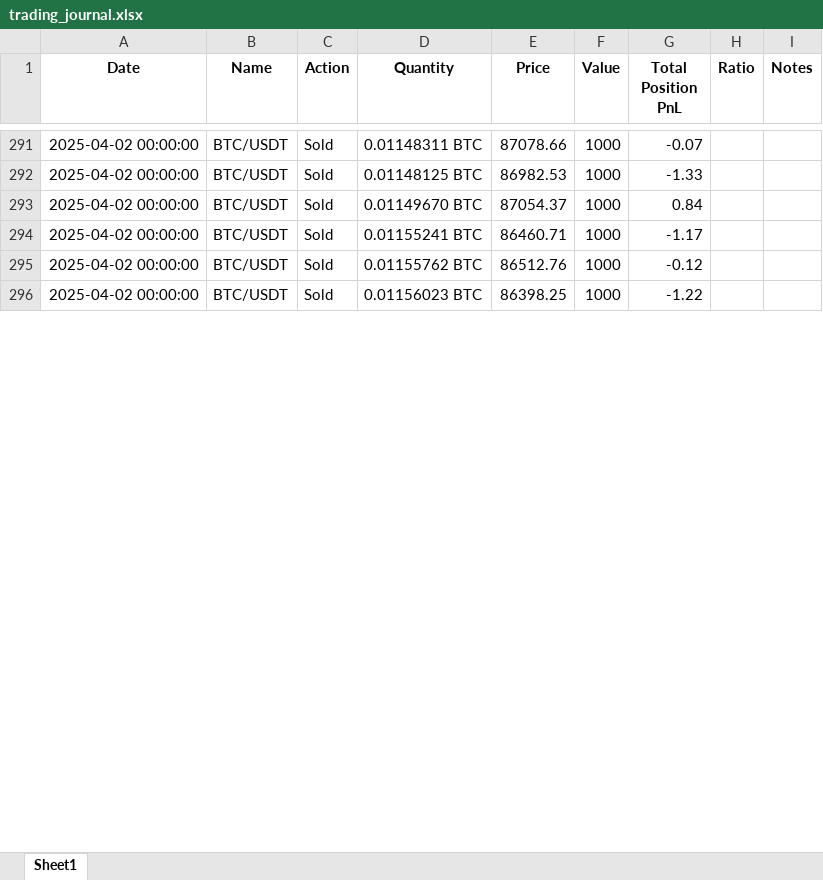
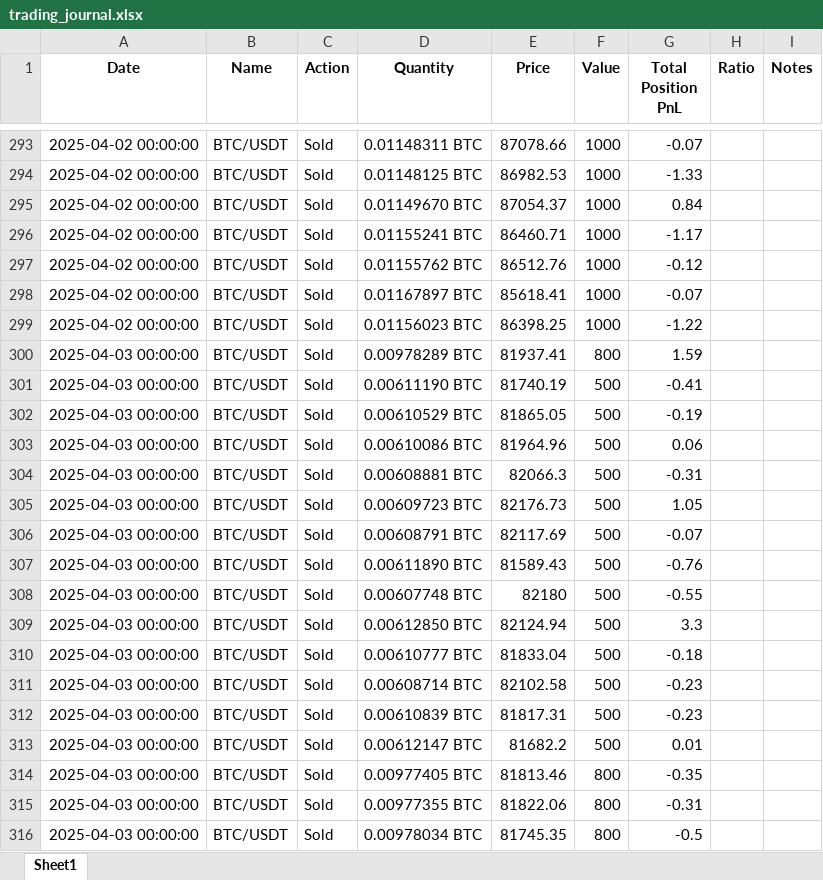
Before and after one commit to cerros777/trading_journal, an Excel workbook: trading_journal.xlsx, sheet Sheet1, drawn as a sheet; only a part is shown, gaps mark what is left out; values as stored, in another font and other column widths than the file's, no borders; the diff covers the shown part only; the diff names each change by its address in the sheet, - before the commit and + after, or states it on an @@ line.

```diff
--- a/trading_journal.xlsx (sheet Sheet1)
+++ b/trading_journal.xlsx (sheet Sheet1)
@@ row 287 moved to row 298: 2025-04-02 00:00:00 @@
+row 300: 2025-04-03 00:00:00 | BTC/USDT | Sold | 0.00978289 BTC | 81937.41 | 800 | 1.59
+row 301: 2025-04-03 00:00:00 | BTC/USDT | Sold | 0.00611190 BTC | 81740.19 | 500 | -0.41
+row 302: 2025-04-03 00:00:00 | BTC/USDT | Sold | 0.00610529 BTC | 81865.05 | 500 | -0.19
+row 303: 2025-04-03 00:00:00 | BTC/USDT | Sold | 0.00610086 BTC | 81964.96 | 500 | 0.06
+row 304: 2025-04-03 00:00:00 | BTC/USDT | Sold | 0.00608881 BTC | 82066.3 | 500 | -0.31
+row 305: 2025-04-03 00:00:00 | BTC/USDT | Sold | 0.00609723 BTC | 82176.73 | 500 | 1.05
+row 306: 2025-04-03 00:00:00 | BTC/USDT | Sold | 0.00608791 BTC | 82117.69 | 500 | -0.07
+row 307: 2025-04-03 00:00:00 | BTC/USDT | Sold | 0.00611890 BTC | 81589.43 | 500 | -0.76
+row 308: 2025-04-03 00:00:00 | BTC/USDT | Sold | 0.00607748 BTC | 82180 | 500 | -0.55
+row 309: 2025-04-03 00:00:00 | BTC/USDT | Sold | 0.00612850 BTC | 82124.94 | 500 | 3.3
+row 310: 2025-04-03 00:00:00 | BTC/USDT | Sold | 0.00610777 BTC | 81833.04 | 500 | -0.18
+row 311: 2025-04-03 00:00:00 | BTC/USDT | Sold | 0.00608714 BTC | 82102.58 | 500 | -0.23
+row 312: 2025-04-03 00:00:00 | BTC/USDT | Sold | 0.00610839 BTC | 81817.31 | 500 | -0.23
+row 313: 2025-04-03 00:00:00 | BTC/USDT | Sold | 0.00612147 BTC | 81682.2 | 500 | 0.01
+row 314: 2025-04-03 00:00:00 | BTC/USDT | Sold | 0.00977405 BTC | 81813.46 | 800 | -0.35
+row 315: 2025-04-03 00:00:00 | BTC/USDT | Sold | 0.00977355 BTC | 81822.06 | 800 | -0.31
+row 316: 2025-04-03 00:00:00 | BTC/USDT | Sold | 0.00978034 BTC | 81745.35 | 800 | -0.5
```
Also changed, not shown: 113 added rows, 127 moved rows and 8 edited cells elsewhere in this sheet, uploaded_latest_trades.xlsx, 1 other file.
